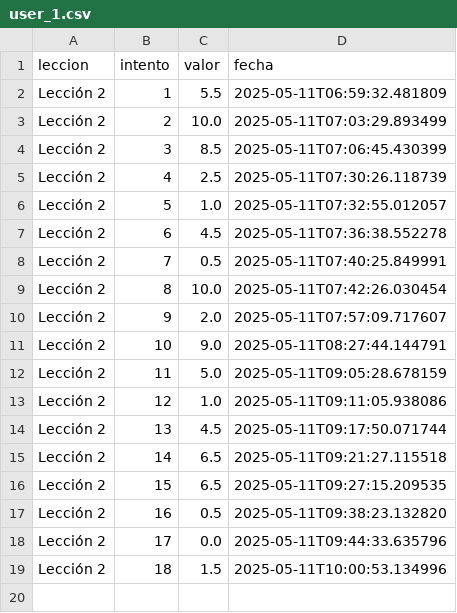
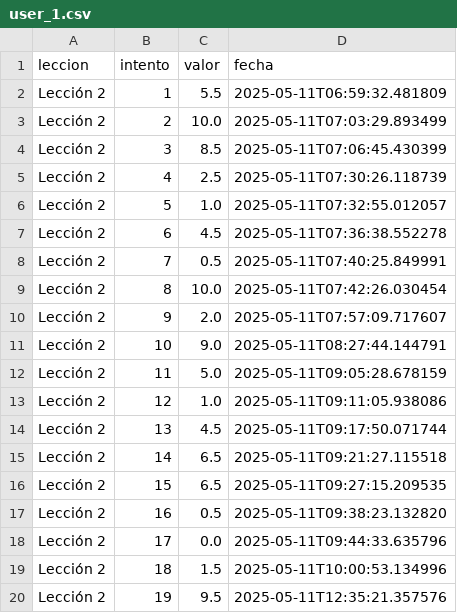
Before and after one commit to dvd-r16/K-utel-Violin, a CSV file: Login/usuarios/user_1.csv, drawn as a sheet; the diff names each change by its address in the sheet, - before the commit and + after, or states it on an @@ line.

Commit message:
Lecciones funcc.

```diff
--- a/Login/usuarios/user_1.csv
+++ b/Login/usuarios/user_1.csv
+row 20: Lección 2 | 19 | 9.5 | 2025-05-11T12:35:21.357576
```
Also changed, not shown: 6 other files.
